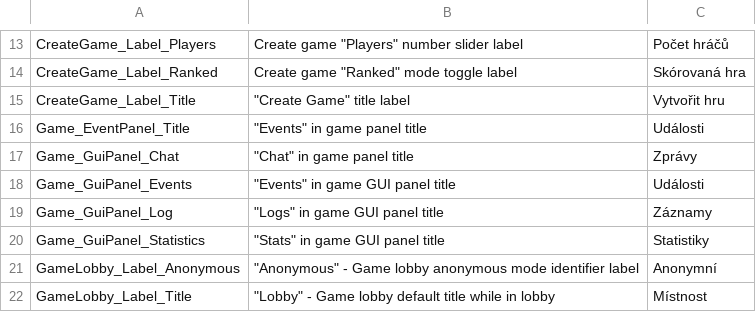
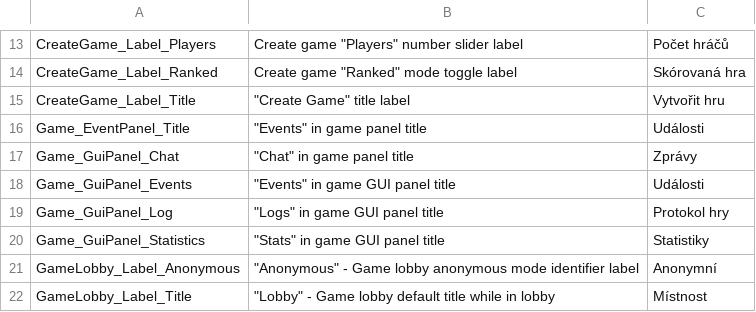
Before and after one commit to Subterfuge-Revived/Remake-Unity, a CSV file: Assets/lang/cs-CZ_strings.csv, drawn as a sheet; only a part is shown, gaps mark what is left out.

Commit message:
New translations strings.csv (Czech)

```diff
--- a/Assets/lang/cs-CZ_strings.csv
+++ b/Assets/lang/cs-CZ_strings.csv
@@ -18,3 +18,3 @@
 "Game_GuiPanel_Events","""Events"" in game GUI panel title","Události"
-"Game_GuiPanel_Log","""Logs"" in game GUI panel title","Záznamy"
+"Game_GuiPanel_Log","""Logs"" in game GUI panel title","Protokol hry"
 "Game_GuiPanel_Statistics","""Stats"" in game GUI panel title","Statistiky"
```
